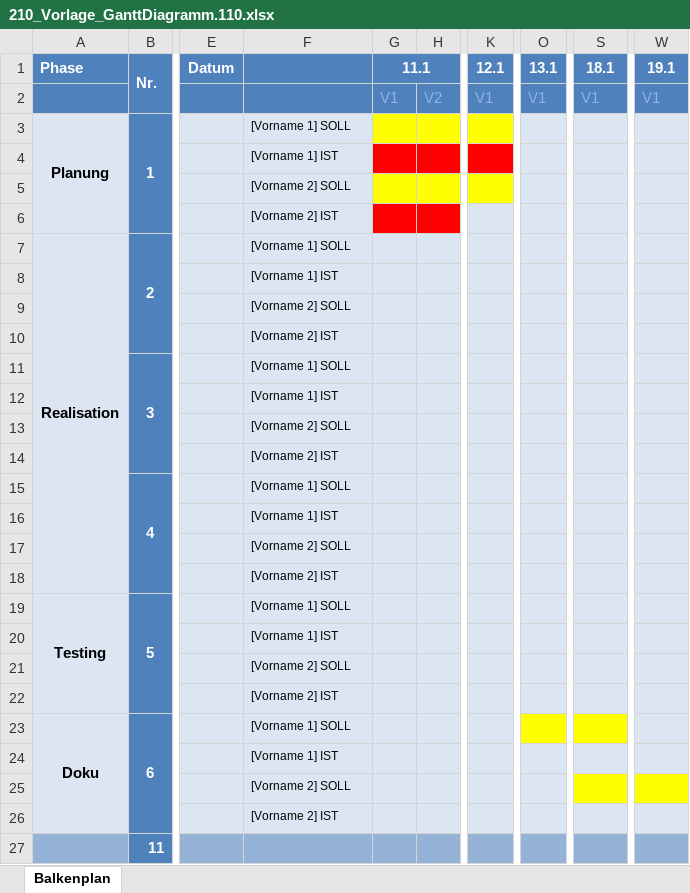
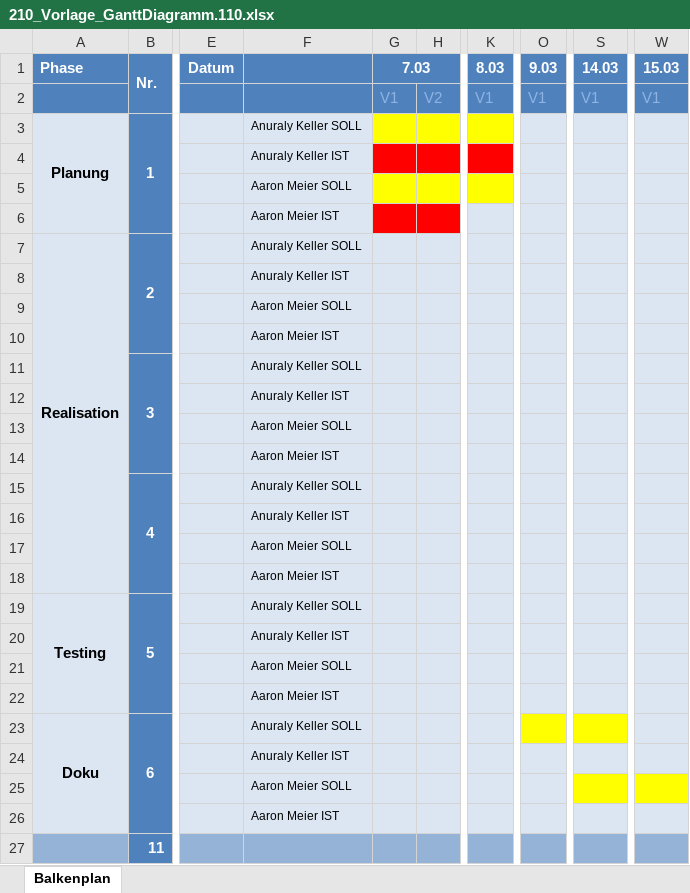
Before and after one commit to analy96/kochtopf, an Excel workbook: docs/210_Vorlage_GanttDiagramm.110.xlsx, sheet Balkenplan, drawn as a sheet; only a part is shown, gaps mark what is left out; values as stored, in another font and other column widths than the file's, no borders; the diff names each change by its address in the sheet, - before the commit and + after, or states it on an @@ line.

```diff
--- a/docs/210_Vorlage_GanttDiagramm.110.xlsx (sheet Balkenplan)
+++ b/docs/210_Vorlage_GanttDiagramm.110.xlsx (sheet Balkenplan)
-G1: 11.1
+G1: 7.03
-K1: 12.1
+K1: 8.03
-O1: 13.1
+O1: 9.03
-S1: 18.1
+S1: 14.03
-W1: 19.1
+W1: 15.03
-F3: [Vorname 1] SOLL
+F3: Anuraly Keller SOLL
-F4: [Vorname 1] IST
+F4: Anuraly Keller IST
-F5: [Vorname 2] SOLL
+F5: Aaron Meier SOLL
-F6: [Vorname 2] IST
+F6: Aaron Meier IST
-F7: [Vorname 1] SOLL
+F7: Anuraly Keller SOLL
-F8: [Vorname 1] IST
+F8: Anuraly Keller IST
-F9: [Vorname 2] SOLL
+F9: Aaron Meier SOLL
-F10: [Vorname 2] IST
+F10: Aaron Meier IST
-F11: [Vorname 1] SOLL
+F11: Anuraly Keller SOLL
-F12: [Vorname 1] IST
+F12: Anuraly Keller IST
-F13: [Vorname 2] SOLL
+F13: Aaron Meier SOLL
-F14: [Vorname 2] IST
+F14: Aaron Meier IST
-F15: [Vorname 1] SOLL
+F15: Anuraly Keller SOLL
-F16: [Vorname 1] IST
+F16: Anuraly Keller IST
-F17: [Vorname 2] SOLL
+F17: Aaron Meier SOLL
-F18: [Vorname 2] IST
+F18: Aaron Meier IST
-F19: [Vorname 1] SOLL
+F19: Anuraly Keller SOLL
-F20: [Vorname 1] IST
+F20: Anuraly Keller IST
-F21: [Vorname 2] SOLL
+F21: Aaron Meier SOLL
-F22: [Vorname 2] IST
+F22: Aaron Meier IST
-F23: [Vorname 1] SOLL
+F23: Anuraly Keller SOLL
-F24: [Vorname 1] IST
+F24: Anuraly Keller IST
-F25: [Vorname 2] SOLL
+F25: Aaron Meier SOLL
-F26: [Vorname 2] IST
+F26: Aaron Meier IST
```
Also changed, not shown: 2 other files.
